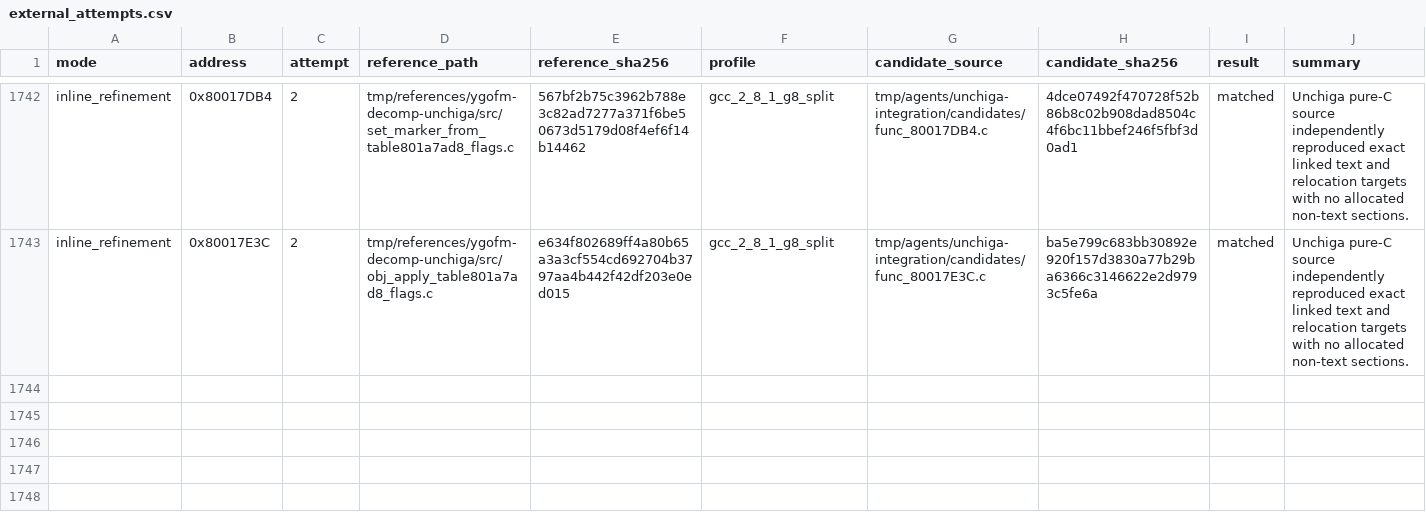
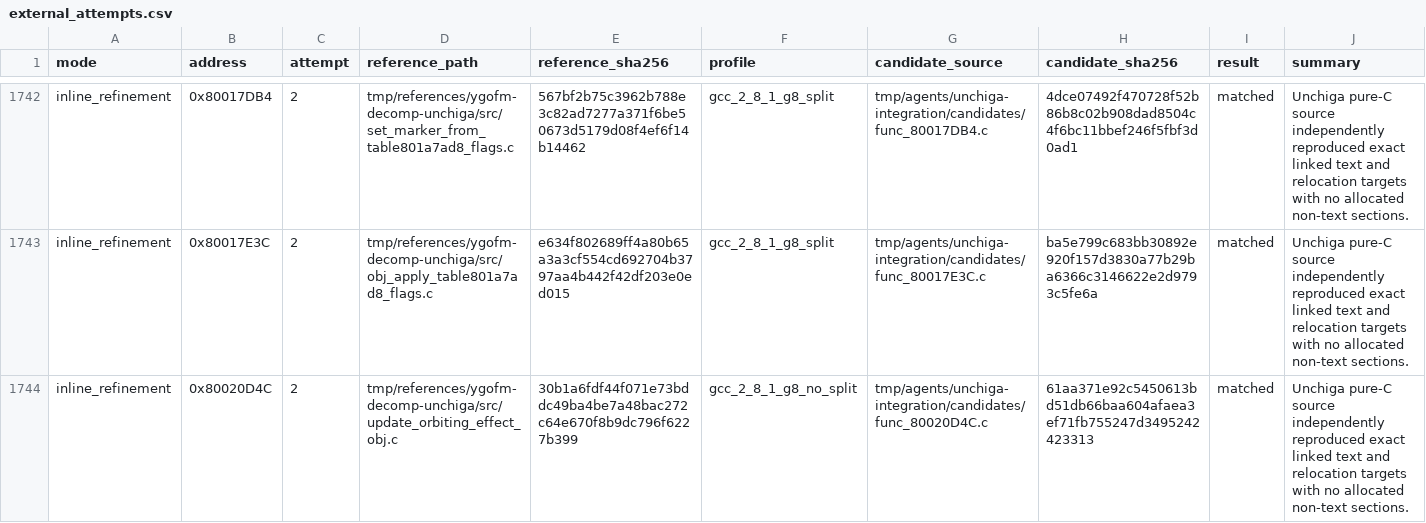
Before and after one commit to MaChInEgUn3/memories-decomp, a CSV file: config/slus_01411/external_attempts.csv, drawn as a sheet; only a part is shown, gaps mark what is left out; the diff names each change by its address in the sheet, - before the commit and + after, or states it on an @@ line.

```diff
--- a/config/slus_01411/external_attempts.csv
+++ b/config/slus_01411/external_attempts.csv
+row 1744: inline_refinement | 0x80020D4C | 2 | tmp/references/ygofm-decomp-unchiga/src/update_orbiting_effect_obj.c | 30b1a6fdf44f071e73bddc49ba4be7a48bac272c64e670f8b9dc796f6227b399 | gcc_2_8_1_g8_no_split | tmp/agents/unchiga-integration/candidates/func_80020D4C.c | 61aa371e92c5450613bd51db66baa604afaea3ef71fb755247d3495242423313 | matched | Unchiga pure-C source independently reproduced exact linked text and relocation targets with no allocated non-text sections.
```
Also changed, not shown: config/slus_01411/functions.csv, 3 other files.
